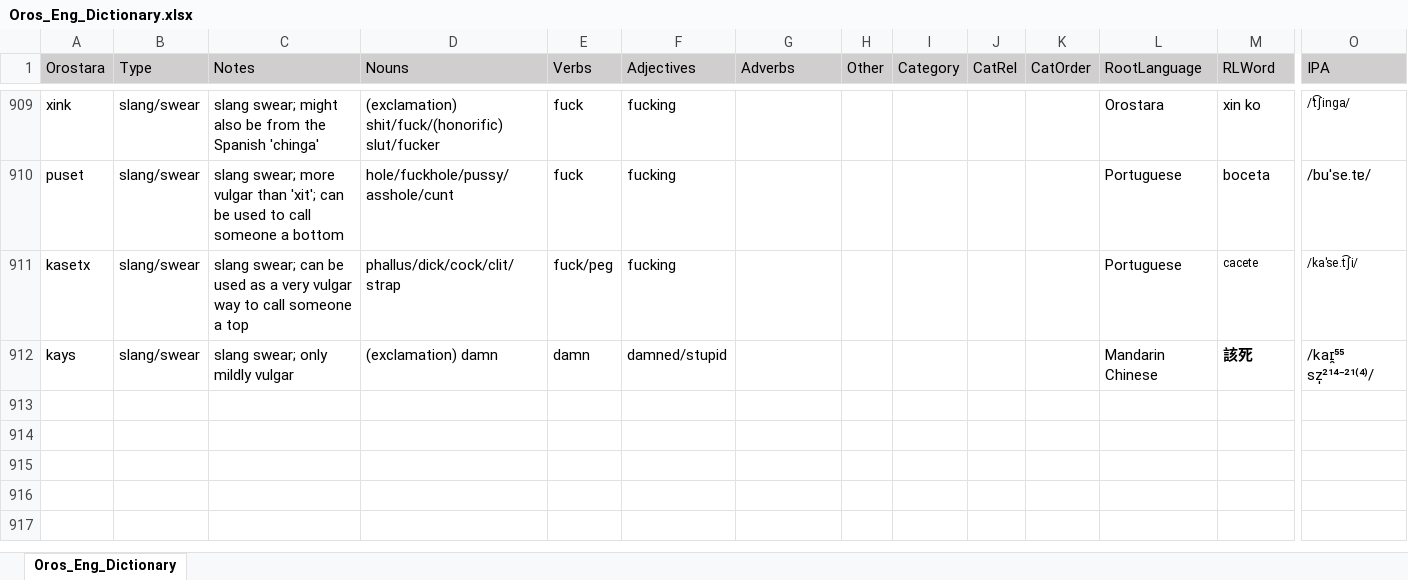
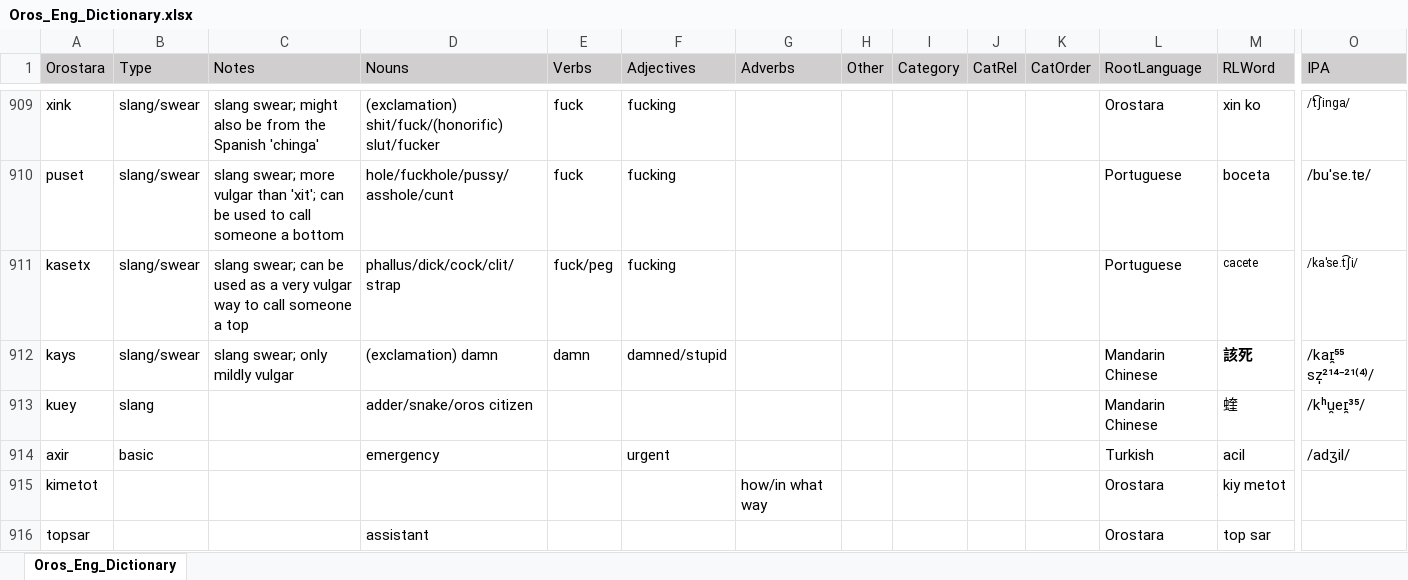
Before and after one commit to brushscape/Orostara-Dictionary, an Excel workbook: files/Oros_Eng_Dictionary.xlsx, sheet Oros_Eng_Dictionary, drawn as a sheet; only a part is shown, gaps mark what is left out; values as stored, in another font and other column widths than the file's, no borders; table styles not drawn; rows hold the shown columns only; the diff covers the shown part only; the diff names each change by its address in the sheet, - before the commit and + after, or states it on an @@ line.

```diff
--- a/files/Oros_Eng_Dictionary.xlsx (sheet Oros_Eng_Dictionary)
+++ b/files/Oros_Eng_Dictionary.xlsx (sheet Oros_Eng_Dictionary)
+row 913: kuey | slang |  | adder/snake/oros citizen |  |  |  |  |  |  |  | Mandarin Chinese | 蝰 | /kʰu̯eɪ̯³⁵/
+row 914: axir | basic |  | emergency |  | urgent |  |  |  |  |  | Turkish | acil | /adʒil/
+row 915: kimetot |  |  |  |  |  | how/in what way |  |  |  |  | Orostara | kiy metot
+row 916: topsar |  |  | assistant |  |  |  |  |  |  |  | Orostara | top sar
```
Also changed, not shown: 3 added rows and 8 edited cells elsewhere in this sheet, 1 other file.
